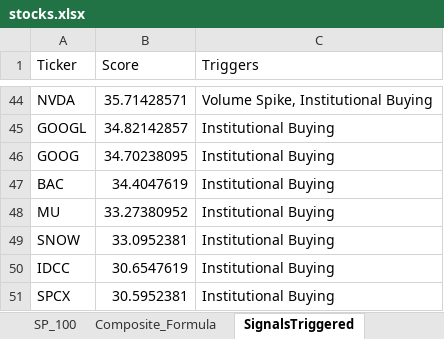
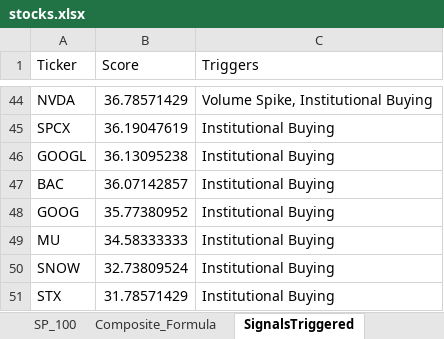
Before and after one commit to srijaipur/stocks-analytics-engine, an Excel workbook: stocks.xlsx, sheet SignalsTriggered, drawn as a sheet; only a part is shown, gaps mark what is left out; values as stored, in another font and other column widths than the file's, no borders; removed rows and columns are numbered as before the commit, all else as after; the diff covers the shown part only; the diff names each change by its address in the sheet, - before the commit and + after, or states it on an @@ line.

```diff
--- a/stocks.xlsx (sheet SignalsTriggered)
+++ b/stocks.xlsx (sheet SignalsTriggered)
-B44 (Score): 35.71428571
+B44 (Score): 36.78571429
+row 45: SPCX | 36.19047619 | Institutional Buying
-B46 (Score): 34.82142857
+B46 (Score): 36.13095238
-row 46: GOOG | 34.70238095 | Institutional Buying
-B47 (Score): 34.4047619
+B47 (Score): 36.07142857
+row 48: GOOG | 35.77380952 | Institutional Buying
-B49 (Score): 33.27380952
+B49 (Score): 34.58333333
-B50 (Score): 33.0952381
+B50 (Score): 32.73809524
-row 50: IDCC | 30.6547619 | Institutional Buying
-row 51: SPCX | 30.5952381 | Institutional Buying
+row 51: STX | 31.78571429 | Institutional Buying
```
Also changed, not shown: 22 added rows, 22 removed rows and 22 edited cells elsewhere in this sheet, sheet ScoresCurrent, sheet ScoresPreviousDay, 4 other files.
